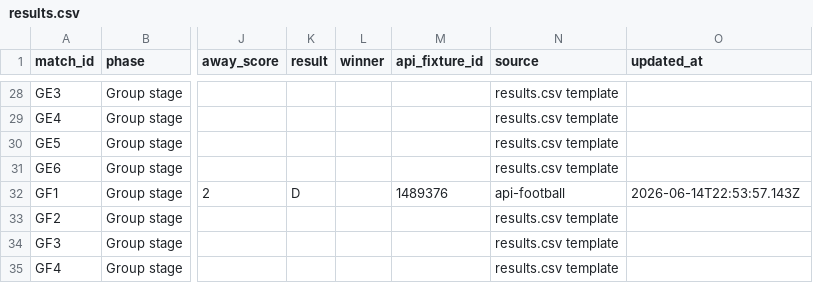
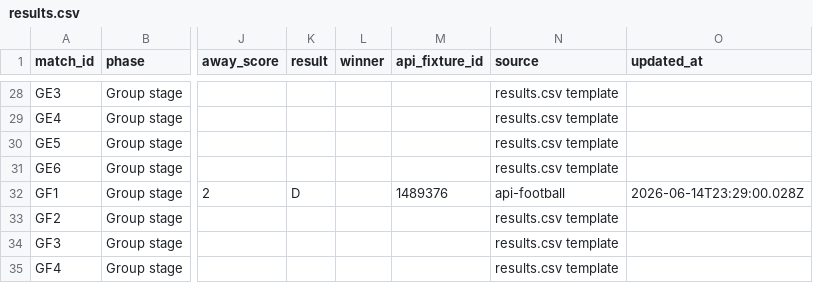
Before and after one commit to 10-01/rolln-world-cup-benchmark, a CSV file: public/data/results.csv, drawn as a sheet; only a part is shown, gaps mark what is left out; the diff covers the shown part only; the diff names each change by its address in the sheet, - before the commit and + after, or states it on an @@ line.

```diff
--- a/public/data/results.csv
+++ b/public/data/results.csv
-O32 (updated_at): 2026-06-14T22:53:57.143Z
+O32 (updated_at): 2026-06-14T23:29:00.028Z
```
Also changed, not shown: 9 edited cells elsewhere in this file, 1 other file.
